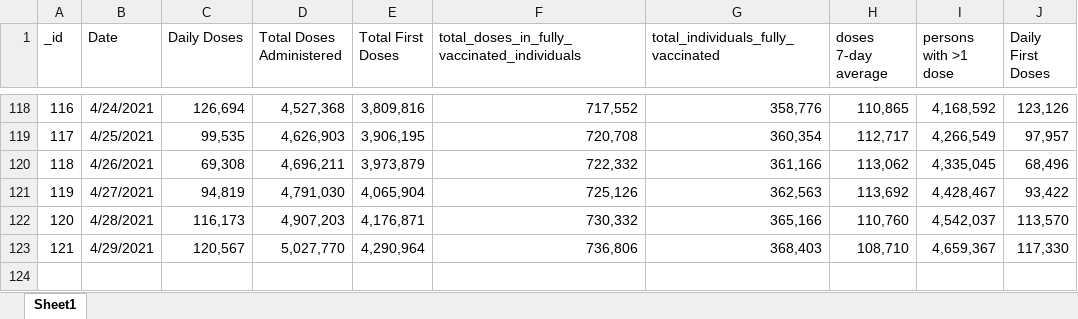
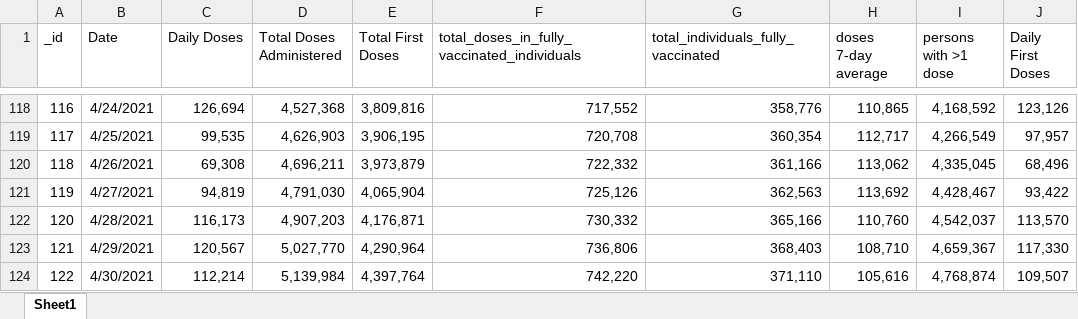
Before and after one commit to NoahCornish/ontarioCOVID-19, an Excel workbook: ontario_daily_doses.xlsx, sheet Sheet1, drawn as a sheet; only a part is shown, gaps mark what is left out; values as stored, in another font and other column widths than the file's, no borders; the diff names each change by its address in the sheet, - before the commit and + after, or states it on an @@ line.

```diff
--- a/ontario_daily_doses.xlsx (sheet Sheet1)
+++ b/ontario_daily_doses.xlsx (sheet Sheet1)
+row 124: 122 | 4/30/2021 | 112,214 | 5,139,984 | 4,397,764 | 742,220 | 371,110 | 105,616 | 4,768,874 | 109,507
```
Also changed, not shown: ontario_daily_cases.xlsx, 3 other files.
